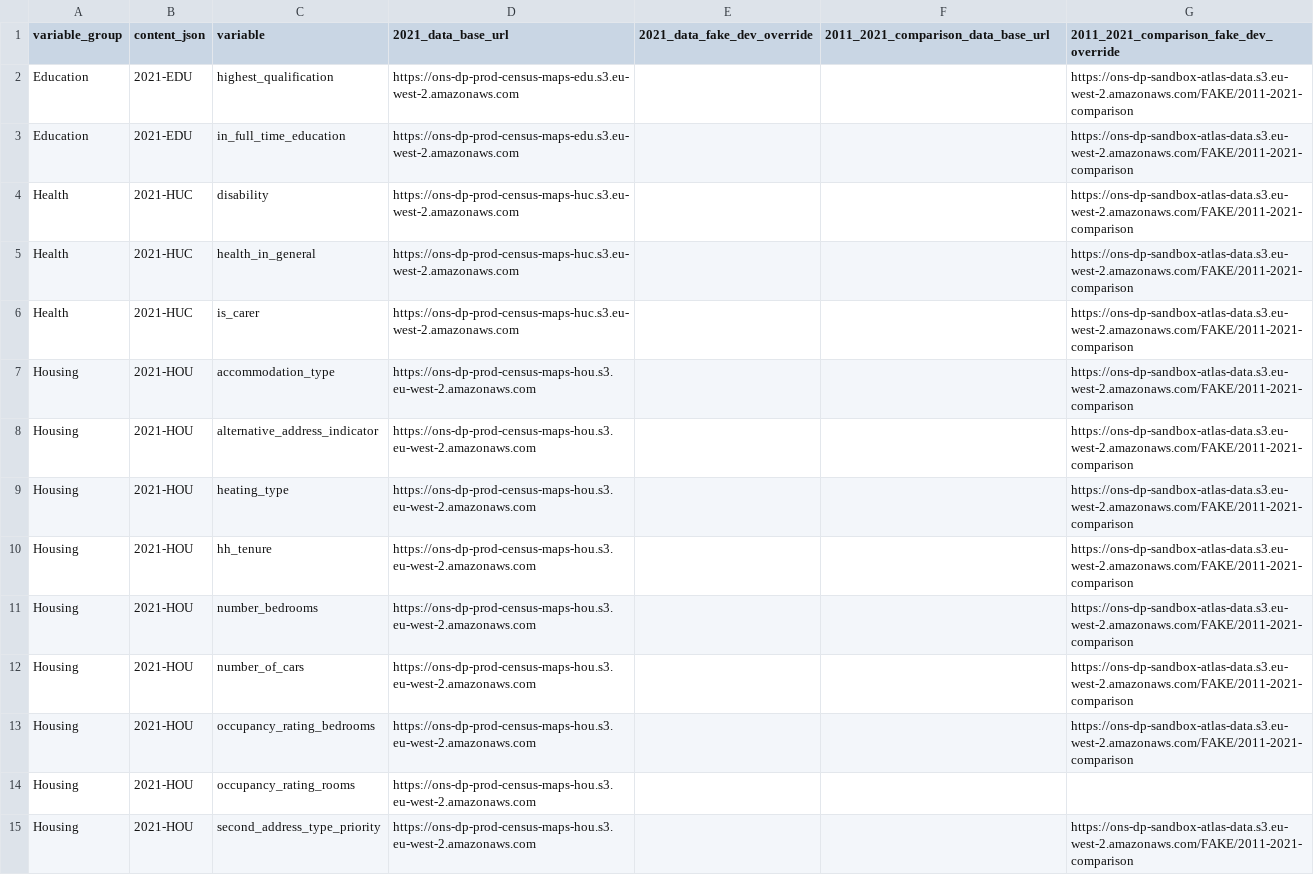
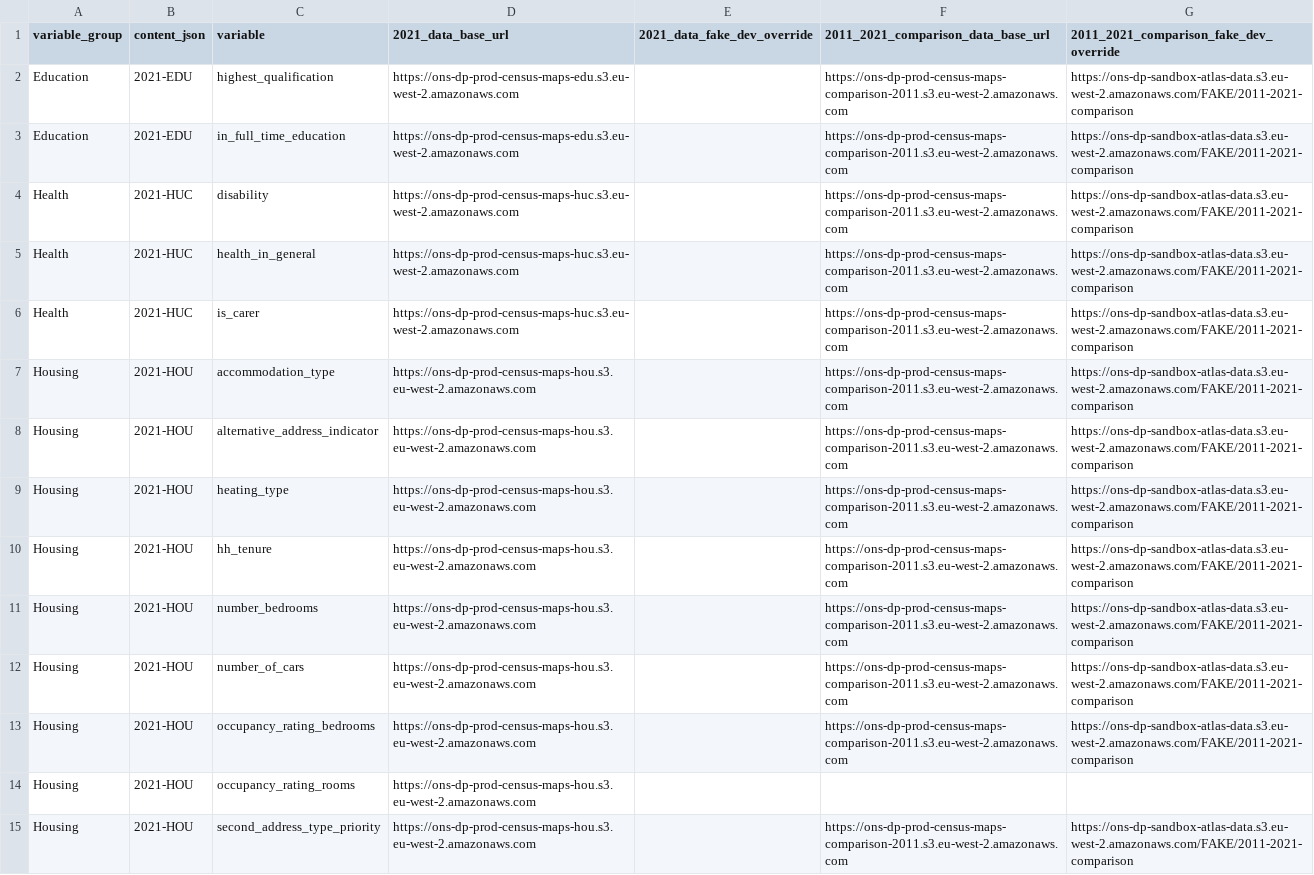
Before and after one commit to ONSdigital/dp-census-atlas, a CSV file: scripts/content/input_metadata_files/variable_tile_data_base_urls.csv, drawn as a sheet; only a part is shown; the diff covers the shown part only; the diff names each change by its address in the sheet, - before the commit and + after, or states it on an @@ line.

Commit message:
add real data urls to master content for 2011 comparison

```diff
--- a/scripts/content/input_metadata_files/variable_tile_data_base_urls.csv
+++ b/scripts/content/input_metadata_files/variable_tile_data_base_urls.csv
-F2:F13: (empty)
+F2:F13: https://ons-dp-prod-census-maps-comparison-2011.s3.eu-west-2.amazonaws.com
-F15: (empty)
+F15: https://ons-dp-prod-census-maps-comparison-2011.s3.eu-west-2.amazonaws.com
```
Also changed, not shown: 27 edited cells elsewhere in this file, 1 other file.
